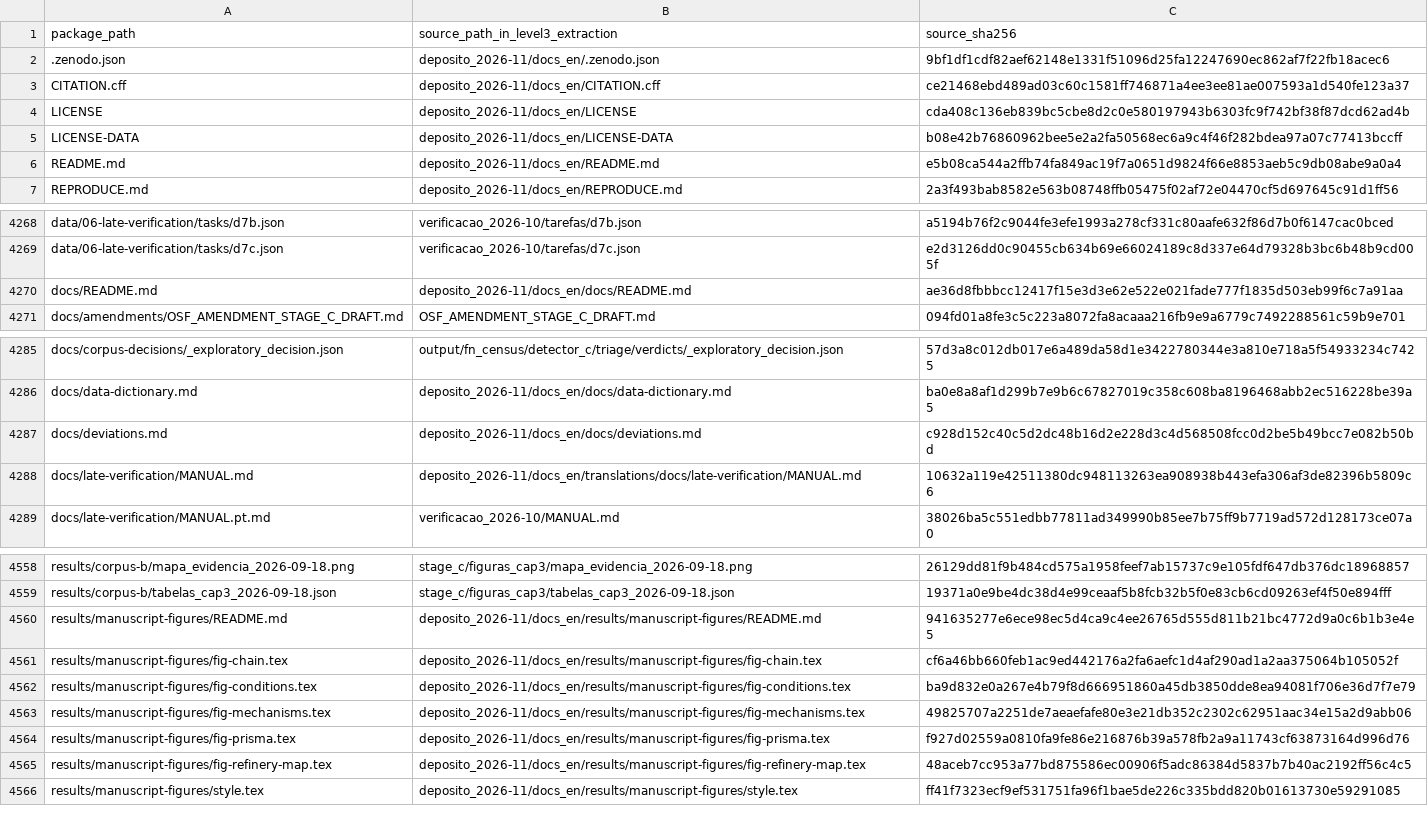
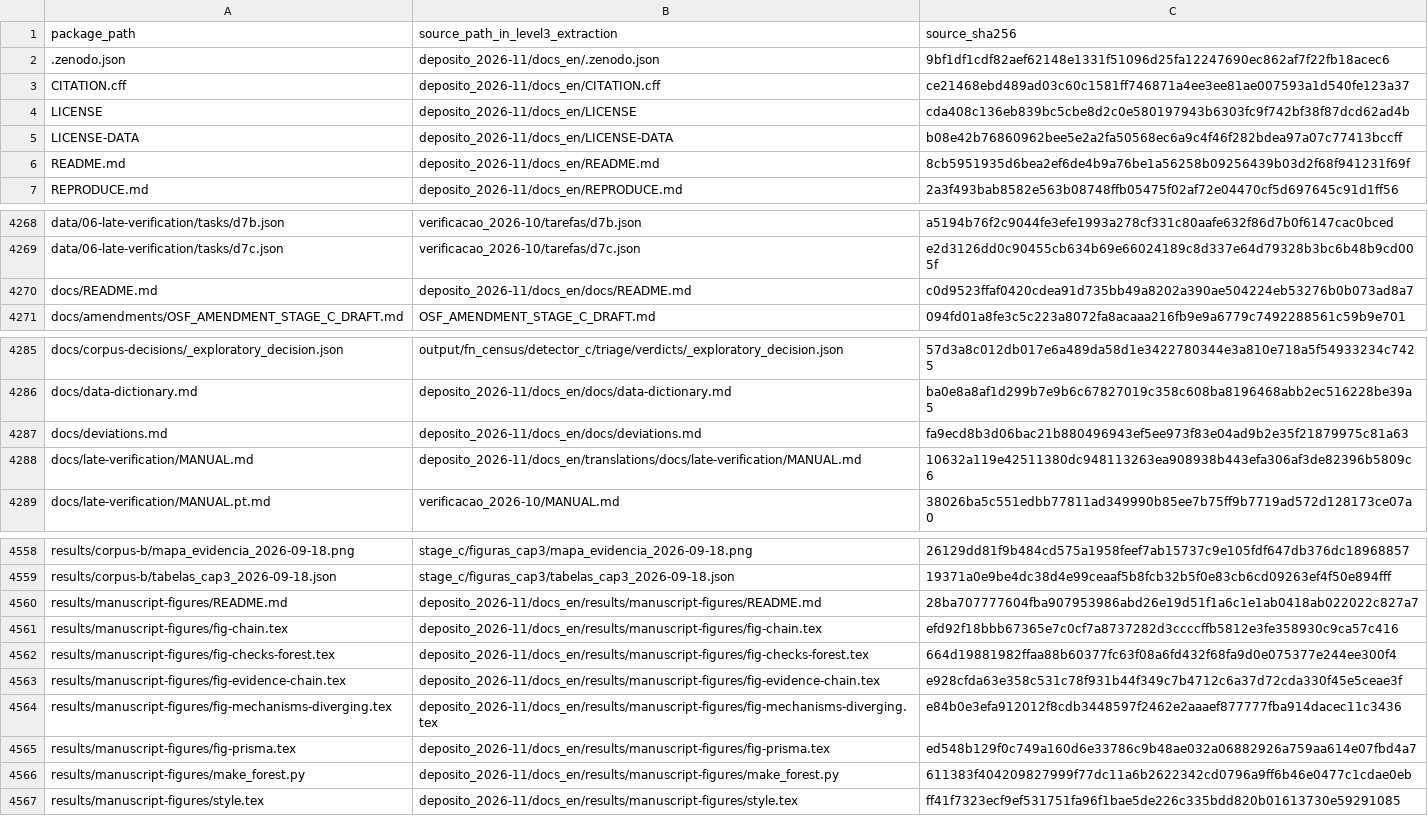
Before and after one commit to BRibeiro-Eng/energy-baseline-scoping-review, a TSV file: provenance/source-map.tsv, drawn as a sheet; only a part is shown, gaps mark what is left out.

```diff
--- a/provenance/source-map.tsv
+++ b/provenance/source-map.tsv
@@ -5,3 +5,3 @@ LICENSE	deposito_2026-11/docs_en/LICENSE	cda408c136eb839bc5cbe8d2c0e580197943b63
 LICENSE-DATA	deposito_2026-11/docs_en/LICENSE-DATA	b08e42b76860962bee5e2a2fa50568ec6a9c4f46f282bdea97a07c77413bccff
-README.md	deposito_2026-11/docs_en/README.md	e5b08ca544a2ffb74fa849ac19f7a0651d9824f66e8853aeb5c9db08abe9a0a4
+README.md	deposito_2026-11/docs_en/README.md	8cb5951935d6bea2ef6de4b9a76be1a56258b09256439b03d2f68f941231f69f
 REPRODUCE.md	deposito_2026-11/docs_en/REPRODUCE.md	2a3f493bab8582e563b08748ffb05475f02af72e04470cf5d697645c91d1ff56
@@ -4269,3 +4269,3 @@ data/06-late-verification/tasks/d7b.json	verificacao_2026-10/tarefas/d7b.json	a5
 data/06-late-verification/tasks/d7c.json	verificacao_2026-10/tarefas/d7c.json	e2d3126dd0c90455cb634b69e66024189c8d337e64d79328b3bc6b48b9cd005f
-docs/README.md	deposito_2026-11/docs_en/docs/README.md	ae36d8fbbbcc12417f15e3d3e62e522e021fade777f1835d503eb99f6c7a91aa
+docs/README.md	deposito_2026-11/docs_en/docs/README.md	c0d9523ffaf0420cdea91d735bb49a8202a390ae504224eb53276b0b073ad8a7
 docs/amendments/OSF_AMENDMENT_STAGE_C_DRAFT.md	OSF_AMENDMENT_STAGE_C_DRAFT.md	094fd01a8fe3c5c223a8072fa8acaaa216fb9e9a6779c7492288561c59b9e701
@@ -4286,3 +4286,3 @@ docs/corpus-decisions/_exploratory_decision.json	output/fn_census/detector_c/tri
 docs/data-dictionary.md	deposito_2026-11/docs_en/docs/data-dictionary.md	ba0e8a8af1d299b7e9b6c67827019c358c608ba8196468abb2ec516228be39a5
-docs/deviations.md	deposito_2026-11/docs_en/docs/deviations.md	c928d152c40c5d2dc48b16d2e228d3c4d568508fcc0d2be5b49bcc7e082b50bd
+docs/deviations.md	deposito_2026-11/docs_en/docs/deviations.md	fa9ecd8b3d06bac21b880496943ef5ee973f83e04ad9b2e35f21879975c81a63
 docs/late-verification/MANUAL.md	deposito_2026-11/docs_en/translations/docs/late-verification/MANUAL.md	10632a119e42511380dc948113263ea908938b443efa306af3de82396b5809c6
@@ -4559,8 +4559,9 @@ results/corpus-b/mapa_evidencia_2026-09-18.png	stage_c/figuras_cap3/mapa_evidenc
 results/corpus-b/tabelas_cap3_2026-09-18.json	stage_c/figuras_cap3/tabelas_cap3_2026-09-18.json	19371a0e9be4dc38d4e99ceaaf5b8fcb32b5f0e83cb6cd09263ef4f50e894fff
-results/manuscript-figures/README.md	deposito_2026-11/docs_en/results/manuscript-figures/README.md	941635277e6ece98ec5d4ca9c4ee26765d555d811b21bc4772d9a0c6b1b3e4e5
-results/manuscript-figures/fig-chain.tex	deposito_2026-11/docs_en/results/manuscript-figures/fig-chain.tex	cf6a46bb660feb1ac9ed442176a2fa6aefc1d4af290ad1a2aa375064b105052f
-results/manuscript-figures/fig-conditions.tex	deposito_2026-11/docs_en/results/manuscript-figures/fig-conditions.tex	ba9d832e0a267e4b79f8d666951860a45db3850dde8ea94081f706e36d7f7e79
-results/manuscript-figures/fig-mechanisms.tex	deposito_2026-11/docs_en/results/manuscript-figures/fig-mechanisms.tex	49825707a2251de7aeaefafe80e3e21db352c2302c62951aac34e15a2d9abb06
-results/manuscript-figures/fig-prisma.tex	deposito_2026-11/docs_en/results/manuscript-figures/fig-prisma.tex	f927d02559a0810fa9fe86e216876b39a578fb2a9a11743cf63873164d996d76
-results/manuscript-figures/fig-refinery-map.tex	deposito_2026-11/docs_en/results/manuscript-figures/fig-refinery-map.tex	48aceb7cc953a77bd875586ec00906f5adc86384d5837b7b40ac2192ff56c4c5
+results/manuscript-figures/README.md	deposito_2026-11/docs_en/results/manuscript-figures/README.md	28ba707777604fba907953986abd26e19d51f1a6c1e1ab0418ab022022c827a7
+results/manuscript-figures/fig-chain.tex	deposito_2026-11/docs_en/results/manuscript-figures/fig-chain.tex	efd92f18bbb67365e7c0cf7a8737282d3ccccffb5812e3fe358930c9ca57c416
+results/manuscript-figures/fig-checks-forest.tex	deposito_2026-11/docs_en/results/manuscript-figures/fig-checks-forest.tex	664d19881982ffaa88b60377fc63f08a6fd432f68fa9d0e075377e244ee300f4
+results/manuscript-figures/fig-evidence-chain.tex	deposito_2026-11/docs_en/results/manuscript-figures/fig-evidence-chain.tex	e928cfda63e358c531c78f931b44f349c7b4712c6a37d72cda330f45e5ceae3f
+results/manuscript-figures/fig-mechanisms-diverging.tex	deposito_2026-11/docs_en/results/manuscript-figures/fig-mechanisms-diverging.tex	e84b0e3efa912012f8cdb3448597f2462e2aaaef877777fba914dacec11c3436
+results/manuscript-figures/fig-prisma.tex	deposito_2026-11/docs_en/results/manuscript-figures/fig-prisma.tex	ed548b129f0c749a160d6e33786c9b48ae032a06882926a759aa614e07fbd4a7
+results/manuscript-figures/make_forest.py	deposito_2026-11/docs_en/results/manuscript-figures/make_forest.py	611383f404209827999f77dc11a6b2622342cd0796a9ff6b46e0477c1cdae0eb
 results/manuscript-figures/style.tex	deposito_2026-11/docs_en/results/manuscript-figures/style.tex	ff41f7323ecf9ef531751fa96f1bae5de226c335bdd820b01613730e59291085
```
Also changed, not shown: 8 other files.
